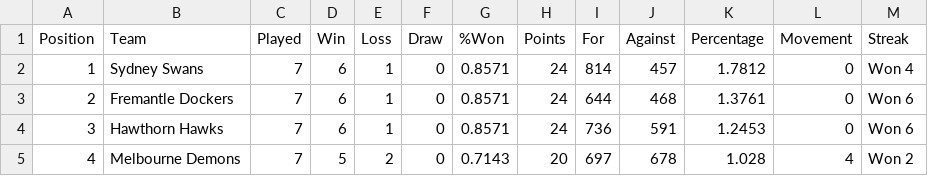
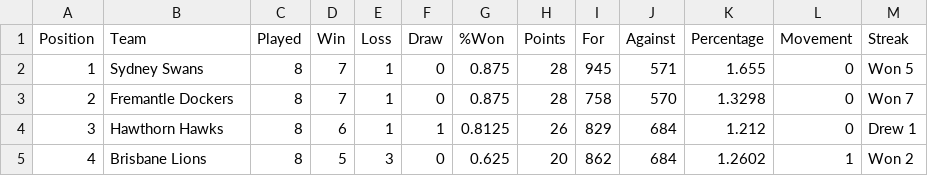
Before and after one commit to Big-Davo/2026-footy-picks, a CSV file: afl-ladder.csv, drawn as a sheet; only a part is shown; the diff covers the shown part only.

Commit message:
Update afl-ladder.csv

```diff
--- a/afl-ladder.csv
+++ b/afl-ladder.csv
@@ -1,5 +1,5 @@
 Position,Team,Played,Win,Loss,Draw,%Won,Points,For,Against,Percentage,Movement,Streak
-1,Sydney Swans,7,6,1,0,0.8571,24,814,457,1.7812,0,Won 4
-2,Fremantle Dockers,7,6,1,0,0.8571,24,644,468,1.3761,0,Won 6
-3,Hawthorn Hawks,7,6,1,0,0.8571,24,736,591,1.2453,0,Won 6
-4,Melbourne Demons,7,5,2,0,0.7143,20,697,678,1.028,4,Won 2
+1,Sydney Swans,8,7,1,0,0.875,28,945,571,1.655,0,Won 5
+2,Fremantle Dockers,8,7,1,0,0.875,28,758,570,1.3298,0,Won 7
+3,Hawthorn Hawks,8,6,1,1,0.8125,26,829,684,1.212,0,Drew 1
+4,Brisbane Lions,8,5,3,0,0.625,20,862,684,1.2602,1,Won 2
```
Also changed, not shown: 116 edited cells elsewhere in this file.
